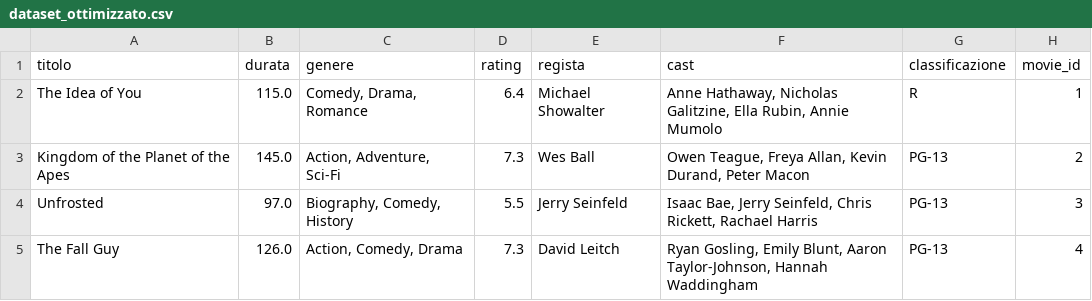
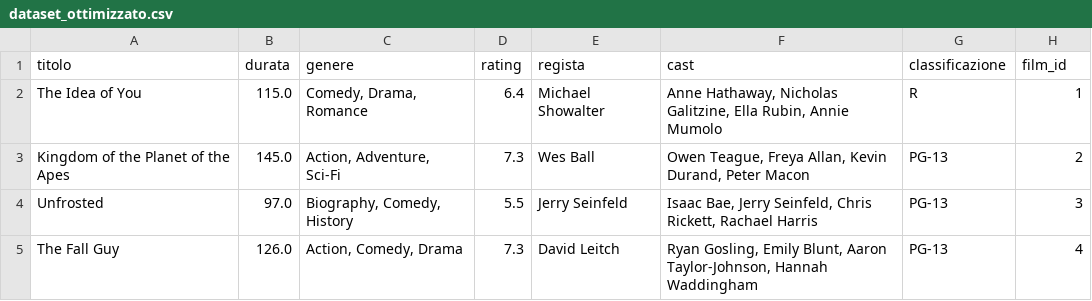
Before and after one commit to emanueleivn/cIAk, a CSV file: cIAk_scripts/dataset_ottimizzato.csv, drawn as a sheet; only a part is shown.

Commit message:
Ottimizzazione del dataset Eliminazione colonne non significative, pulizia dei dati incompleti e aggiunta indicizzazione

```diff
--- a/cIAk_scripts/dataset_ottimizzato.csv
+++ b/cIAk_scripts/dataset_ottimizzato.csv
@@ -1,2 +1,2 @@
-titolo,durata,genere,rating,regista,cast,classificazione,movie_id
+titolo,durata,genere,rating,regista,cast,classificazione,film_id
 The Idea of You,115.0,"Comedy, Drama, Romance",6.4,Michael Showalter,"Anne Hathaway, Nicholas Galitzine, Ella Rubin, Annie Mumolo",R,1
```
Also changed, not shown: 1 other file.
